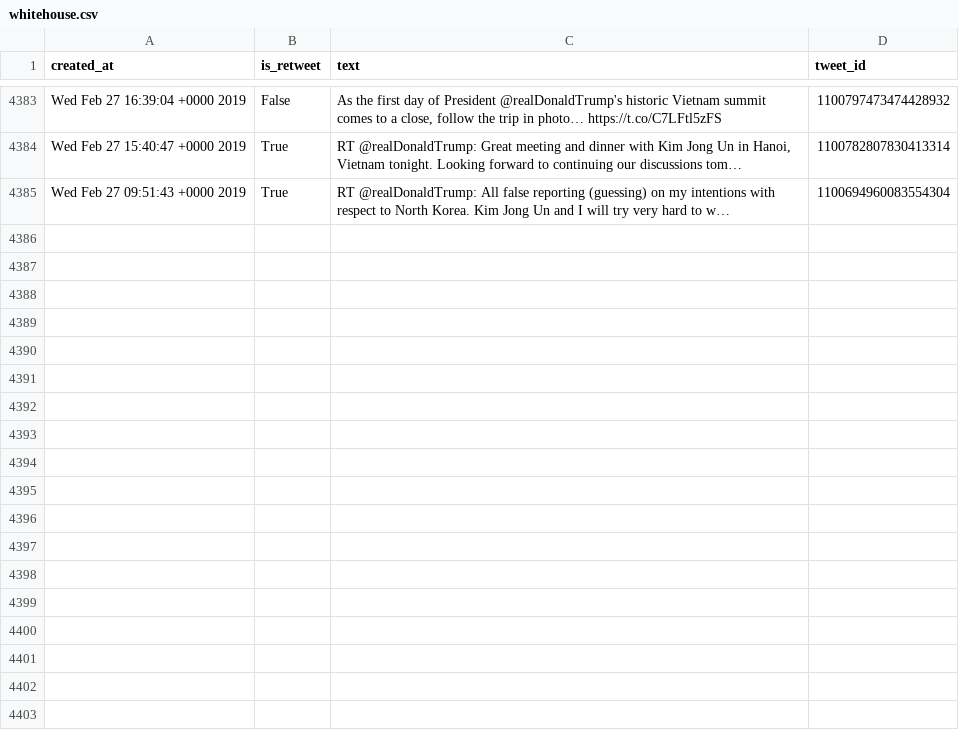
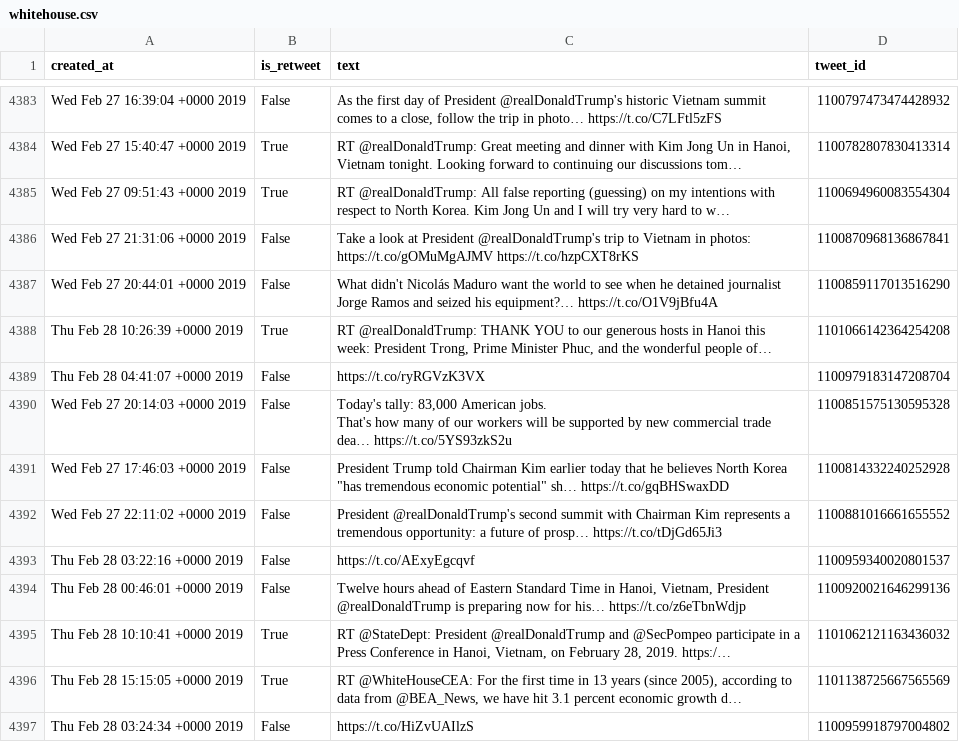
Before and after one commit to cpenalobel/sportsdata, a CSV file: twets/whitehouse.csv, drawn as a sheet; only a part is shown, gaps mark what is left out; ↵ is a line break in a cell; the diff names each change by its address in the sheet, - before the commit and + after, or states it on an @@ line.

```diff
--- a/twets/whitehouse.csv
+++ b/twets/whitehouse.csv
+row 4386: Wed Feb 27 21:31:06 +0000 2019 | False | Take a look at President @realDonaldTrump's trip to Vietnam in photos: https://t.co/gOMuMgAJMV https://t.co/hzpCXT8rKS | 1100870968136867841
+row 4387: Wed Feb 27 20:44:01 +0000 2019 | False | What didn't Nicolás Maduro want the world to see when he detained journalist Jorge Ramos and seized his equipment?… https://t.co/O1V9jBfu4A | 1100859117013516290
+row 4388: Thu Feb 28 10:26:39 +0000 2019 | True | RT @realDonaldTrump: THANK YOU to our generous hosts in Hanoi this week: President Trong, Prime Minister Phuc, and the wonderful people of… | 1101066142364254208
+row 4389: Thu Feb 28 04:41:07 +0000 2019 | False | https://t.co/ryRGVzK3VX | 1100979183147208704
+row 4390: Wed Feb 27 20:14:03 +0000 2019 | False | Today's tally: 83,000 American jobs. ↵ That's how many of our workers will be supported by new commercial trade dea… https://t.co/5YS93zkS2u | 1100851575130595328
+row 4391: Wed Feb 27 17:46:03 +0000 2019 | False | President Trump told Chairman Kim earlier today that he believes North Korea "has tremendous economic potential" sh… https://t.co/gqBHSwaxDD | 1100814332240252928
+row 4392: Wed Feb 27 22:11:02 +0000 2019 | False | President @realDonaldTrump's second summit with Chairman Kim represents a tremendous opportunity: a future of prosp… https://t.co/tDjGd65Ji3 | 1100881016661655552
+row 4393: Thu Feb 28 03:22:16 +0000 2019 | False | https://t.co/AExyEgcqvf | 1100959340020801537
+row 4394: Thu Feb 28 00:46:01 +0000 2019 | False | Twelve hours ahead of Eastern Standard Time in Hanoi, Vietnam, President @realDonaldTrump is preparing now for his… https://t.co/z6eTbnWdjp | 1100920021646299136
+row 4395: Thu Feb 28 10:10:41 +0000 2019 | True | RT @StateDept: President @realDonaldTrump and @SecPompeo participate in a Press Conference in Hanoi, Vietnam, on February 28, 2019. https:/… | 1101062121163436032
+row 4396: Thu Feb 28 15:15:05 +0000 2019 | True | RT @WhiteHouseCEA: For the first time in 13 years (since 2005), according to data from @BEA_News, we have hit 3.1 percent economic growth d… | 1101138725667565569
+row 4397: Thu Feb 28 03:24:34 +0000 2019 | False | https://t.co/HiZvUAIlzS | 1100959918797004802
```
Also changed, not shown: twets/potus.csv, twets/realdonaldtrump.csv, 1 other file.
